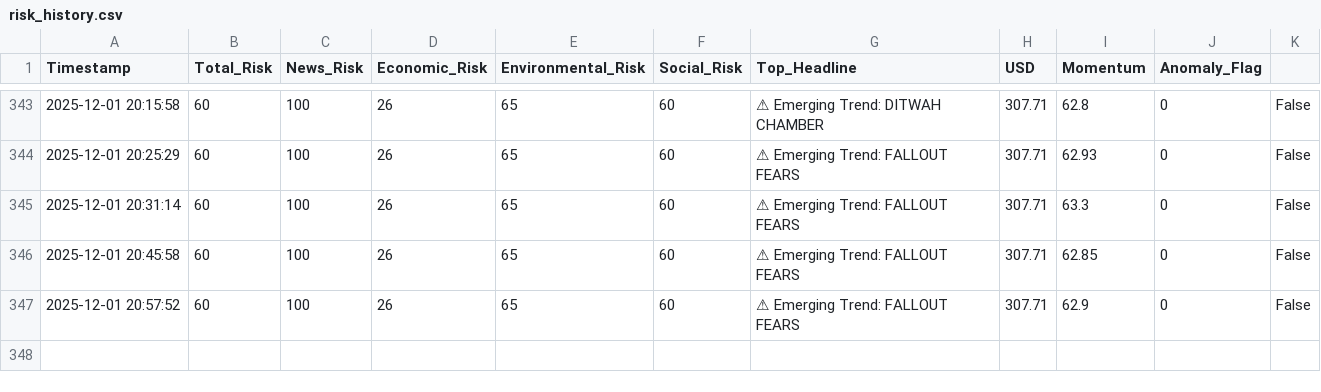
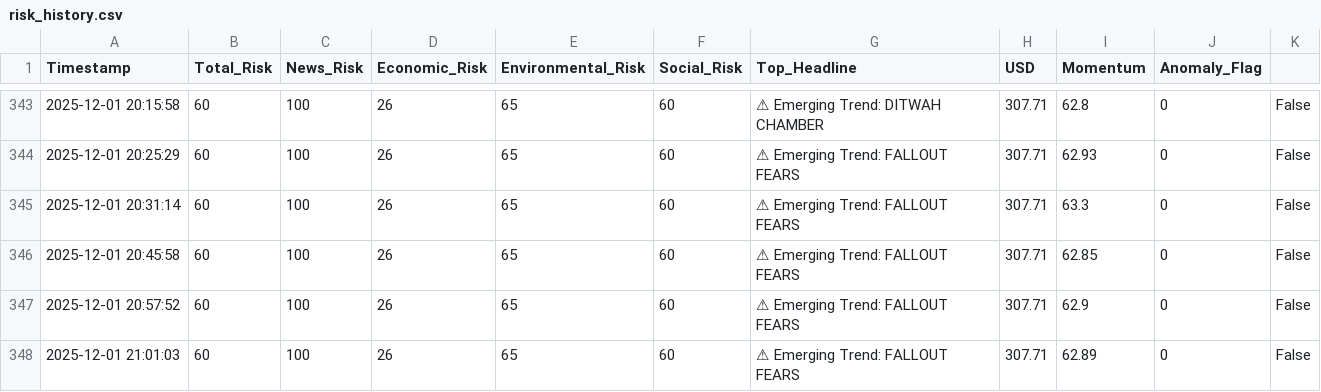
Before and after one commit to usmaanimran/vita_lk, a CSV file: data/risk_history.csv, drawn as a sheet; only a part is shown, gaps mark what is left out; the diff names each change by its address in the sheet, - before the commit and + after, or states it on an @@ line.

Commit message:
DATA UPDATE: Mon Dec  1 21:01:56 +0530 2025

```diff
--- a/data/risk_history.csv
+++ b/data/risk_history.csv
+row 348: 2025-12-01 21:01:03 | 60 | 100 | 26 | 65 | 60 | ⚠ Emerging Trend: FALLOUT FEARS | 307.71 | 62.89 | 0 | False
```
Also changed, not shown: data/daily_news_scan.csv, 1 other file.
